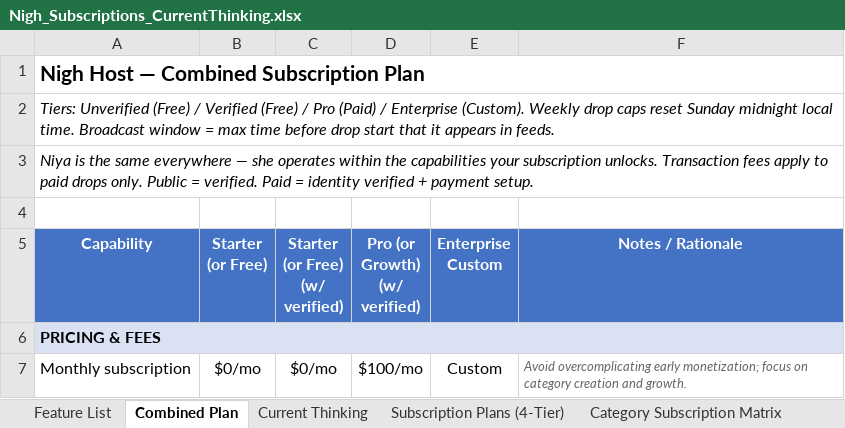
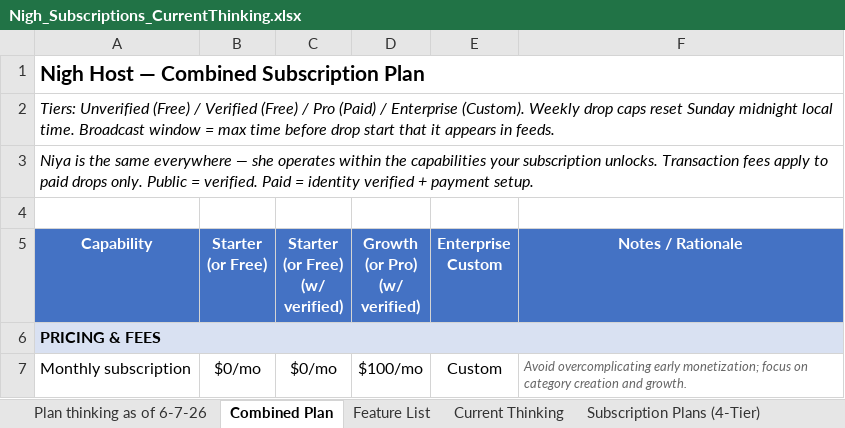
Before and after one commit to jritzer/nigh-prototypes, an Excel workbook: Nigh_Subscriptions_CurrentThinking.xlsx, sheet Combined Plan, drawn as a sheet; only a part is shown; values as stored, in another font and other column widths than the file's, no borders; ↵ is a line break in a cell; the diff names each change by its address in the sheet, - before the commit and + after, or states it on an @@ line.

```diff
--- a/Nigh_Subscriptions_CurrentThinking.xlsx (sheet Combined Plan)
+++ b/Nigh_Subscriptions_CurrentThinking.xlsx (sheet Combined Plan)
+sheet tab: Plan thinking as of 6-7-26
@@ sheet tab order changed: Plan thinking as of 6-7-26 | Combined Plan | Feature List | Current Thinking | Subscription Plans (4-Tier) @@
-D5: Pro (or Growth) ↵ (w/ verified)
+D5: Growth (or Pro) ↵ (w/ verified)
```
Also changed, not shown: other sheet tabs, 50 other files.
